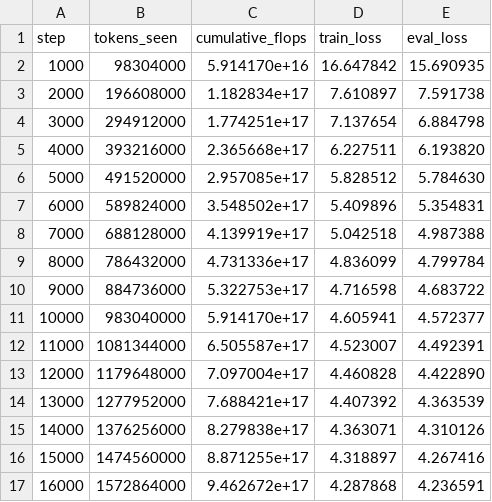
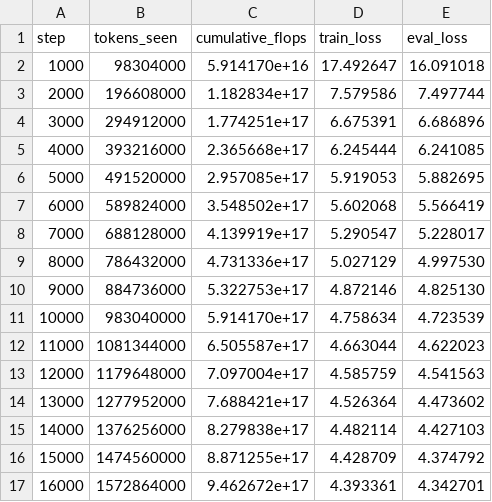
Before and after one commit to cyai/llm-token-averaging, a CSV file: experiments/chinchilla/results/model1_125m/loss_log.csv, drawn as a sheet; only a part is shown; the diff covers the shown part only.

```diff
--- a/experiments/chinchilla/results/model1_125m/loss_log.csv
+++ b/experiments/chinchilla/results/model1_125m/loss_log.csv
@@ -1,17 +1,17 @@
 step,tokens_seen,cumulative_flops,train_loss,eval_loss
-1000,98304000,5.914170e+16,16.647842,15.690935
-2000,196608000,1.182834e+17,7.610897,7.591738
-3000,294912000,1.774251e+17,7.137654,6.884798
-4000,393216000,2.365668e+17,6.227511,6.193820
-5000,491520000,2.957085e+17,5.828512,5.784630
-6000,589824000,3.548502e+17,5.409896,5.354831
-7000,688128000,4.139919e+17,5.042518,4.987388
-8000,786432000,4.731336e+17,4.836099,4.799784
-9000,884736000,5.322753e+17,4.716598,4.683722
-10000,983040000,5.914170e+17,4.605941,4.572377
-11000,1081344000,6.505587e+17,4.523007,4.492391
-12000,1179648000,7.097004e+17,4.460828,4.422890
-13000,1277952000,7.688421e+17,4.407392,4.363539
-14000,1376256000,8.279838e+17,4.363071,4.310126
-15000,1474560000,8.871255e+17,4.318897,4.267416
-16000,1572864000,9.462672e+17,4.287868,4.236591
+1000,98304000,5.914170e+16,17.492647,16.091018
+2000,196608000,1.182834e+17,7.579586,7.497744
+3000,294912000,1.774251e+17,6.675391,6.686896
+4000,393216000,2.365668e+17,6.245444,6.241085
+5000,491520000,2.957085e+17,5.919053,5.882695
+6000,589824000,3.548502e+17,5.602068,5.566419
+7000,688128000,4.139919e+17,5.290547,5.228017
+8000,786432000,4.731336e+17,5.027129,4.997530
+9000,884736000,5.322753e+17,4.872146,4.825130
+10000,983040000,5.914170e+17,4.758634,4.723539
+11000,1081344000,6.505587e+17,4.663044,4.622023
+12000,1179648000,7.097004e+17,4.585759,4.541563
+13000,1277952000,7.688421e+17,4.526364,4.473602
+14000,1376256000,8.279838e+17,4.482114,4.427103
+15000,1474560000,8.871255e+17,4.428709,4.374792
+16000,1572864000,9.462672e+17,4.393361,4.342701
```
Also changed, not shown: 20 edited cells elsewhere in this file, experiments/chinchilla/results/avg_125m_k2/loss_log.csv.
